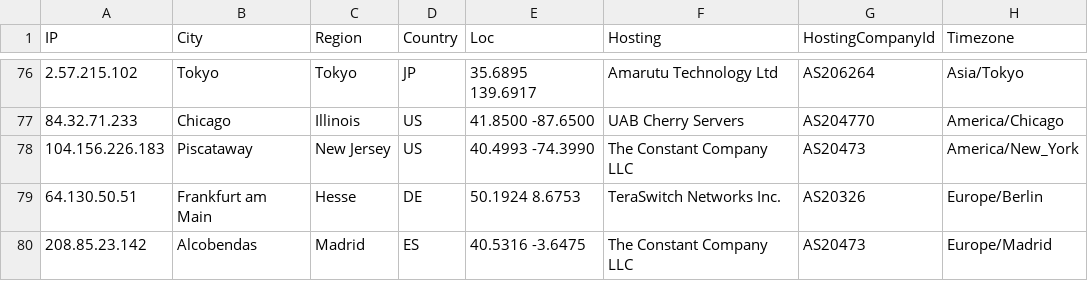
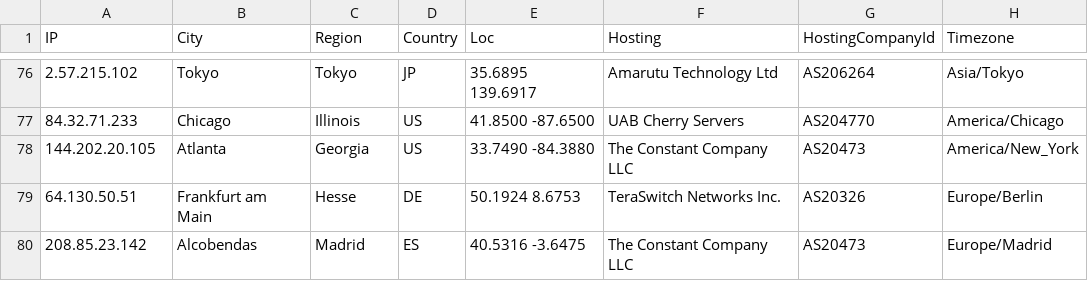
Before and after one commit to iGroza/Solana-Validator-IP-Geolocation, a CSV file: solana_validators.csv, drawn as a sheet; only a part is shown, gaps mark what is left out; the diff covers the shown part only; the diff names each change by its address in the sheet, - before the commit and + after, or states it on an @@ line.

```diff
--- a/solana_validators.csv
+++ b/solana_validators.csv
-A78 (IP): 104.156.226.183
+A78 (IP): 144.202.20.105
-B78 (City): Piscataway
+B78 (City): Atlanta
-C78 (Region): New Jersey
+C78 (Region): Georgia
-E78 (Loc): 40.4993 -74.3990
+E78 (Loc): 33.7490 -84.3880
```
Also changed, not shown: 2 added rows, 1 removed row and 64 edited cells elsewhere in this file, 1 other file.
